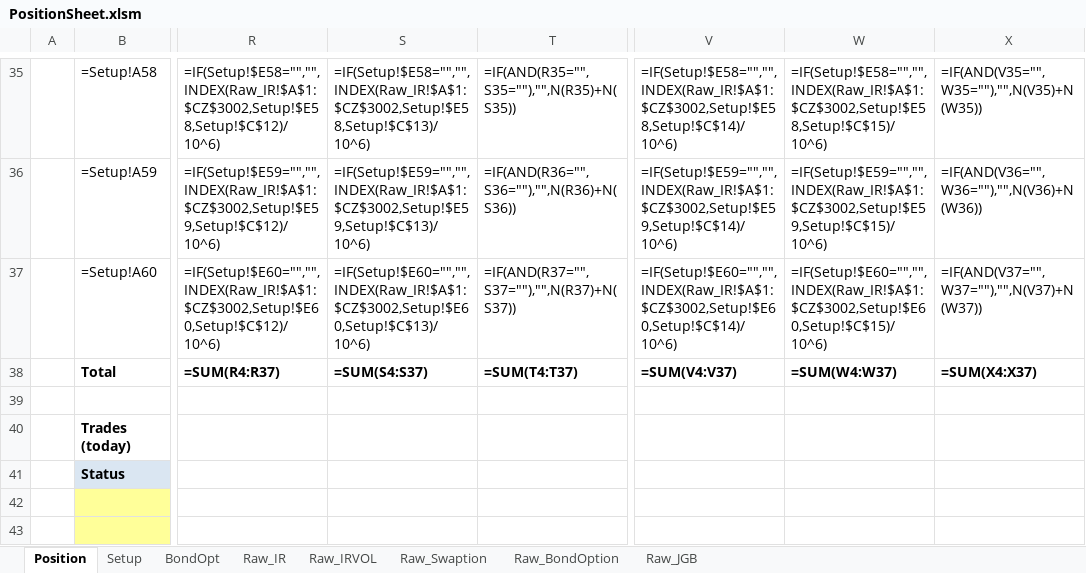
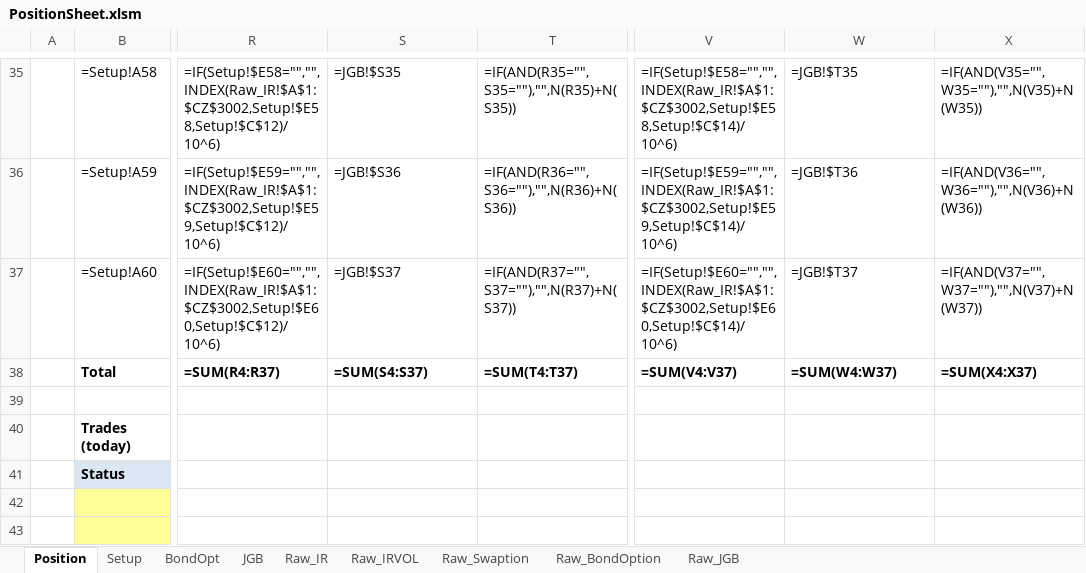
Before and after one commit to Nova-jp/pricing-sheet, an Excel workbook: templates/PositionSheet.xlsm, sheet Position, drawn as a sheet; only a part is shown, gaps mark what is left out; values as stored, in another font and other column widths than the file's, no borders; formulas without a stored value are shown as written; conditional formats not drawn; the diff covers the shown part only; the diff names each change by its address in the sheet, - before the commit and + after, or states it on an @@ line.

```diff
--- a/templates/PositionSheet.xlsm (sheet Position)
+++ b/templates/PositionSheet.xlsm (sheet Position)
+sheet tab: JGB
-S35: =IF(Setup!$E58="","",INDEX(Raw_IR!$A$1:$CZ$3002,Setup!$E58,Setup!$C$13)/10^6)
+S35: =JGB!$S35
-W35: =IF(Setup!$E58="","",INDEX(Raw_IR!$A$1:$CZ$3002,Setup!$E58,Setup!$C$15)/10^6)
+W35: =JGB!$T35
-S36: =IF(Setup!$E59="","",INDEX(Raw_IR!$A$1:$CZ$3002,Setup!$E59,Setup!$C$13)/10^6)
+S36: =JGB!$S36
-W36: =IF(Setup!$E59="","",INDEX(Raw_IR!$A$1:$CZ$3002,Setup!$E59,Setup!$C$15)/10^6)
+W36: =JGB!$T36
-S37: =IF(Setup!$E60="","",INDEX(Raw_IR!$A$1:$CZ$3002,Setup!$E60,Setup!$C$13)/10^6)
+S37: =JGB!$S37
-W37: =IF(Setup!$E60="","",INDEX(Raw_IR!$A$1:$CZ$3002,Setup!$E60,Setup!$C$15)/10^6)
+W37: =JGB!$T37
```
Also changed, not shown: 63 edited cells elsewhere in this sheet, sheet Setup, 8 other files.
